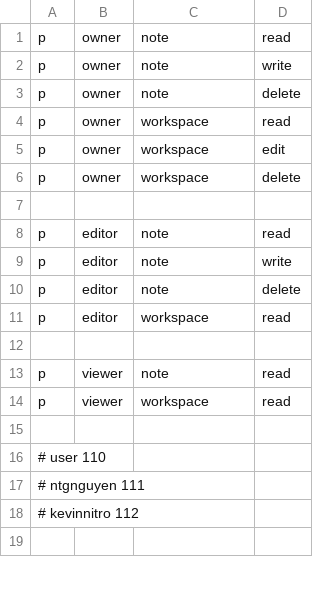
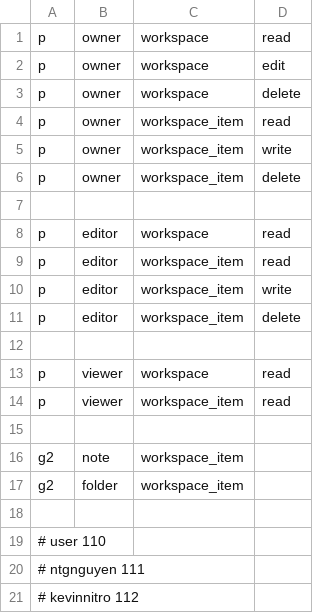
Before and after one commit to notopia-uit/notopia, a CSV file: internal/authorization/policy_test.csv, drawn as a sheet; only a part is shown; the shorter side is filled out with more unchanged rows.

Commit message:
feat(authorization): group the resource to workspace item

```diff
--- a/internal/authorization/policy_test.csv
+++ b/internal/authorization/policy_test.csv
@@ -1,4 +1 @@
-p, owner, note, read
-p, owner, note, write
-p, owner, note, delete
 p, owner, workspace, read
@@ -6,10 +3,16 @@ p, owner, workspace, edit
 p, owner, workspace, delete
+p, owner, workspace_item, read
+p, owner, workspace_item, write
+p, owner, workspace_item, delete
 
-p, editor, note, read
-p, editor, note, write
-p, editor, note, delete
 p, editor, workspace, read
+p, editor, workspace_item, read
+p, editor, workspace_item, write
+p, editor, workspace_item, delete
 
-p, viewer, note, read
 p, viewer, workspace, read
+p, viewer, workspace_item, read
+
+g2, note, workspace_item
+g2, folder, workspace_item
 
```
Also changed, not shown: 2 other files.
